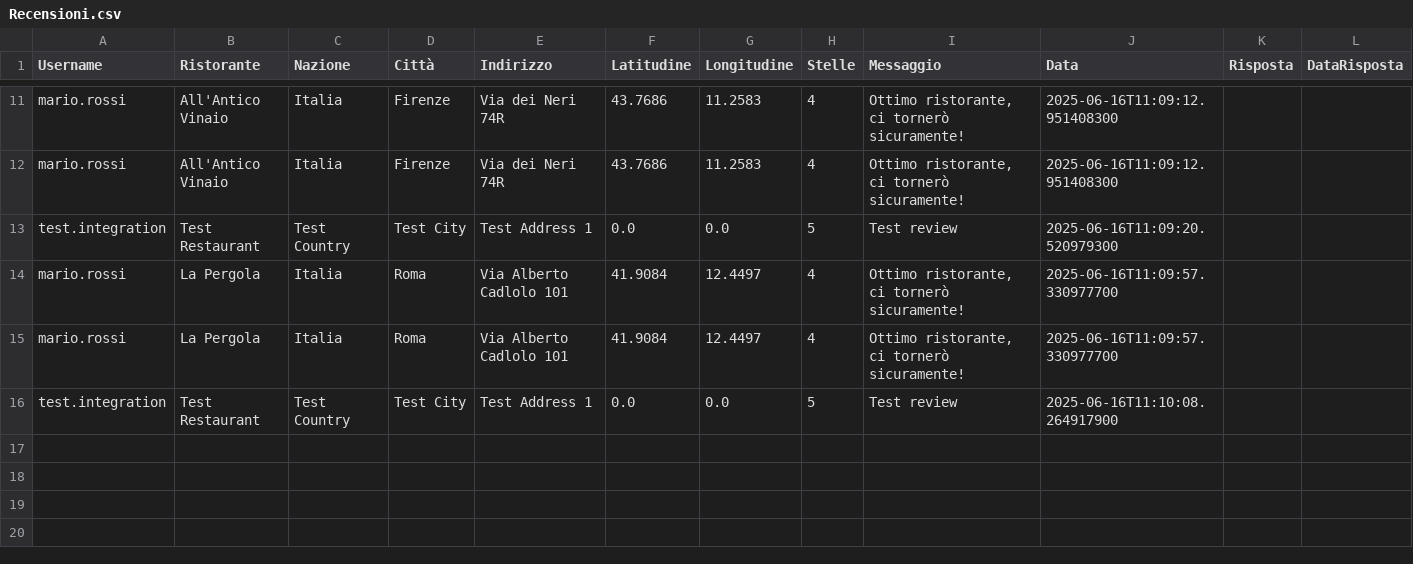
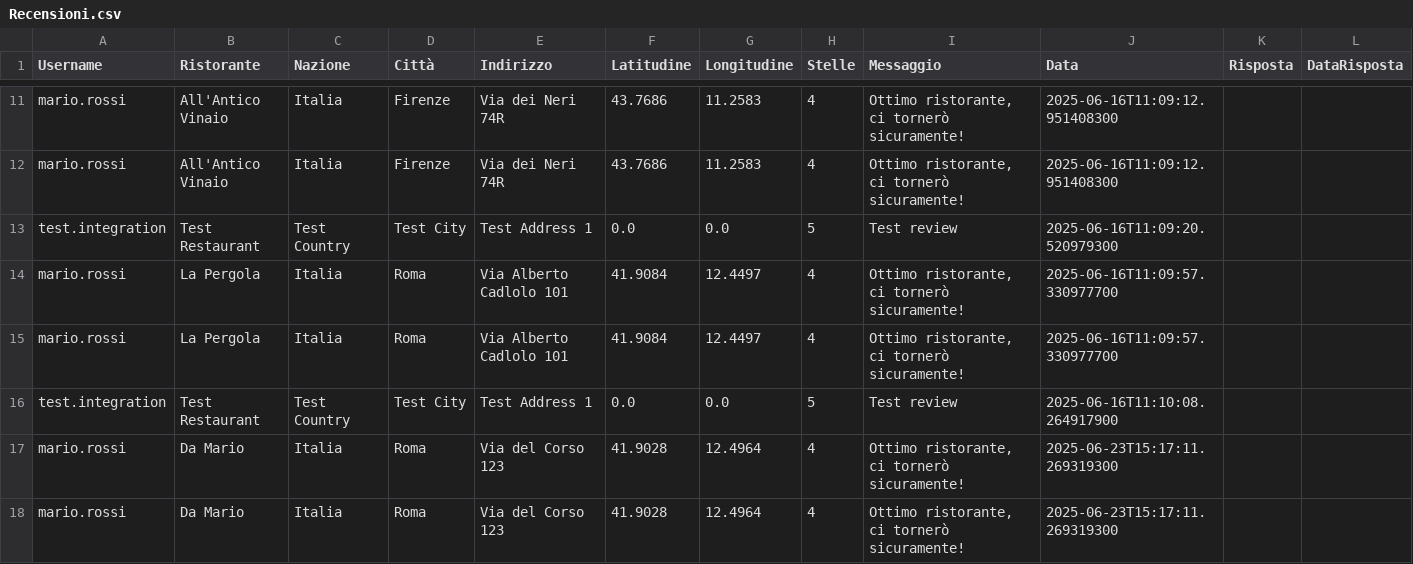
Before and after one commit to AmStanDem/TheKnife, a CSV file: data/Recensioni.csv, drawn as a sheet; only a part is shown, gaps mark what is left out; the diff names each change by its address in the sheet, - before the commit and + after, or states it on an @@ line.

```diff
--- a/data/Recensioni.csv
+++ b/data/Recensioni.csv
+row 17: mario.rossi | Da Mario | Italia | Roma | Via del Corso 123 | 41.9028 | 12.4964 | 4 | Ottimo ristorante, ci tornerò sicuramente! | 2025-06-23T15:17:11.269319300
+row 18: mario.rossi | Da Mario | Italia | Roma | Via del Corso 123 | 41.9028 | 12.4964 | 4 | Ottimo ristorante, ci tornerò sicuramente! | 2025-06-23T15:17:11.269319300
```
Also changed, not shown: 16 other files.
